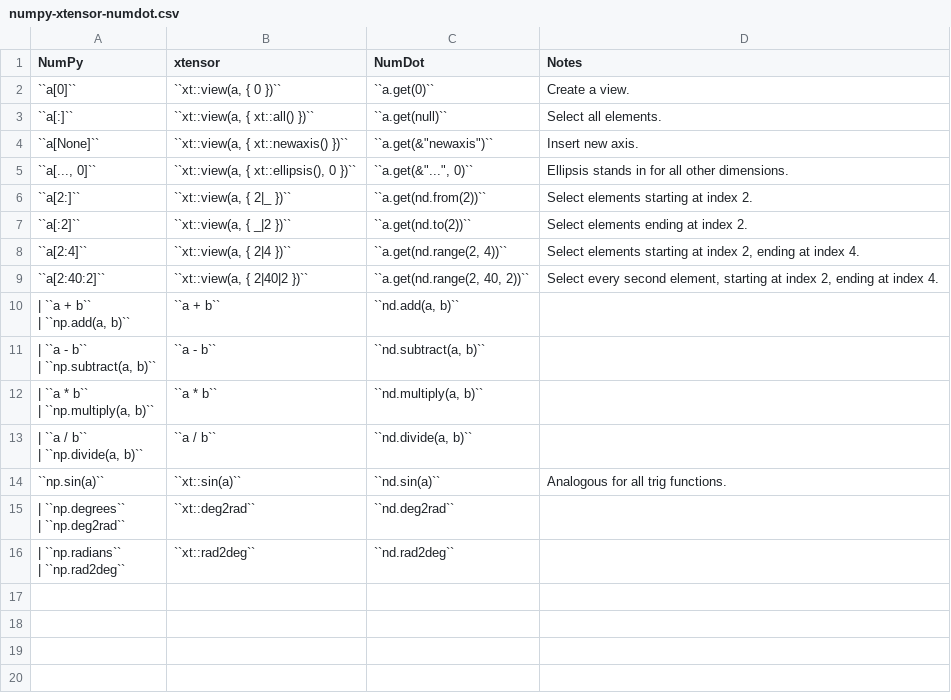
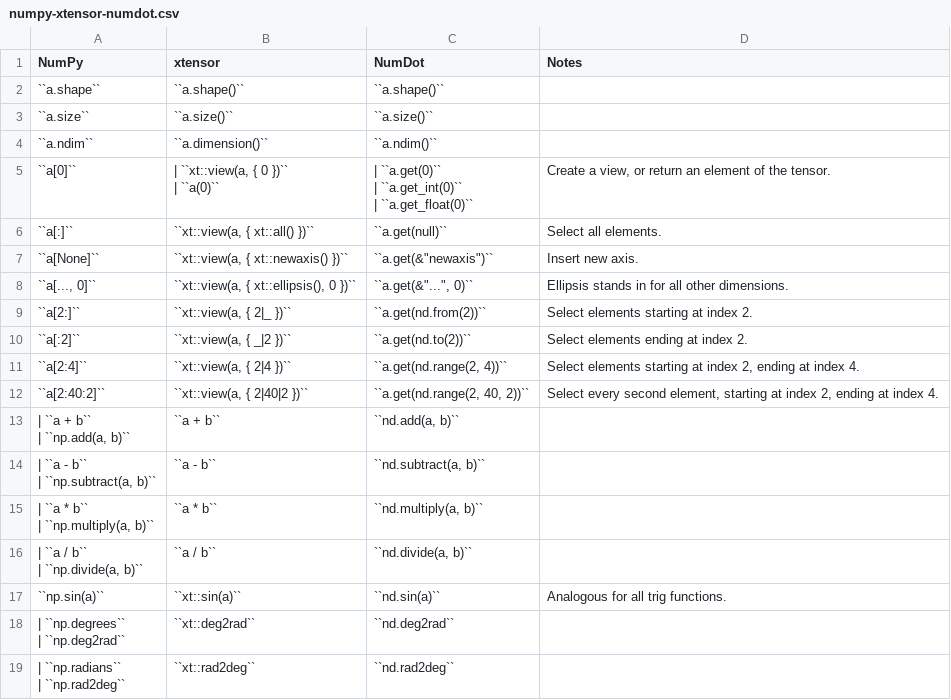
Before and after one commit to Ivorforce/NumDot, a CSV file: docs/how-to-use/numpy-xtensor-numdot.csv, drawn as a sheet.

Commit message:
Add a few comparisons to the csv.

```diff
--- a/docs/how-to-use/numpy-xtensor-numdot.csv
+++ b/docs/how-to-use/numpy-xtensor-numdot.csv
@@ -1,3 +1,9 @@
 NumPy;xtensor;NumDot;Notes
-``a[0]``;``xt::view(a, { 0 })``;``a.get(0)``;Create a view.
+``a.shape``;``a.shape()``;``a.shape()``;
+``a.size``;``a.size()``;``a.size()``;
+``a.ndim``;``a.dimension()``;``a.ndim()``;
+``a[0]``;"| ``xt::view(a, { 0 })``
+| ``a(0)`` ";"| ``a.get(0)``
+| ``a.get_int(0)``
+| ``a.get_float(0)``";Create a view, or return an element of the tensor.
 ``a[:]``;``xt::view(a, { xt::all() })``;``a.get(null)``;Select all elements.
```
